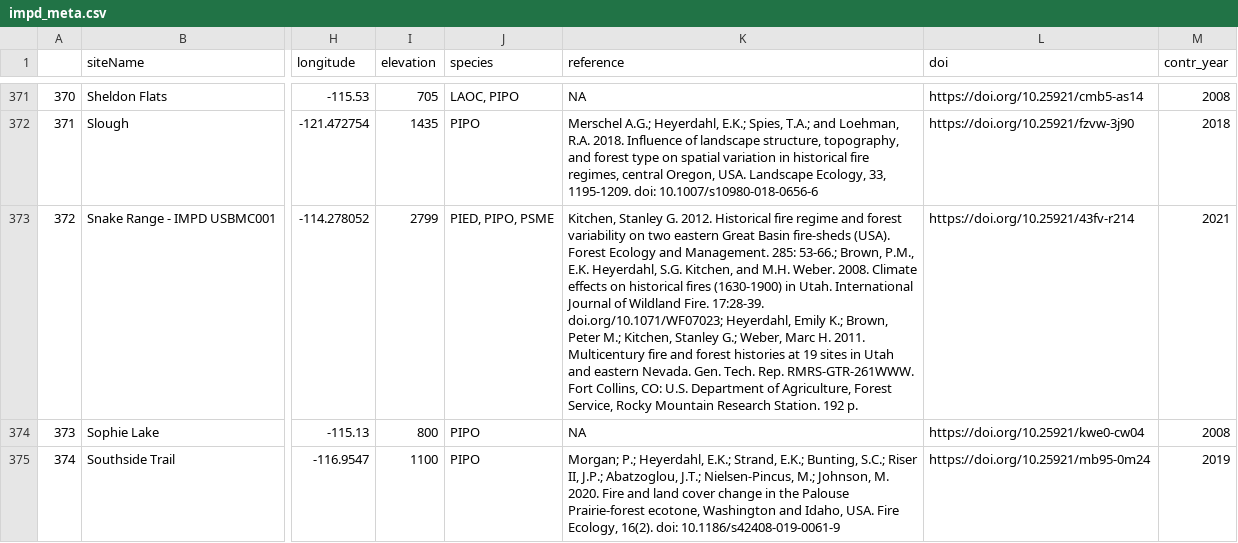
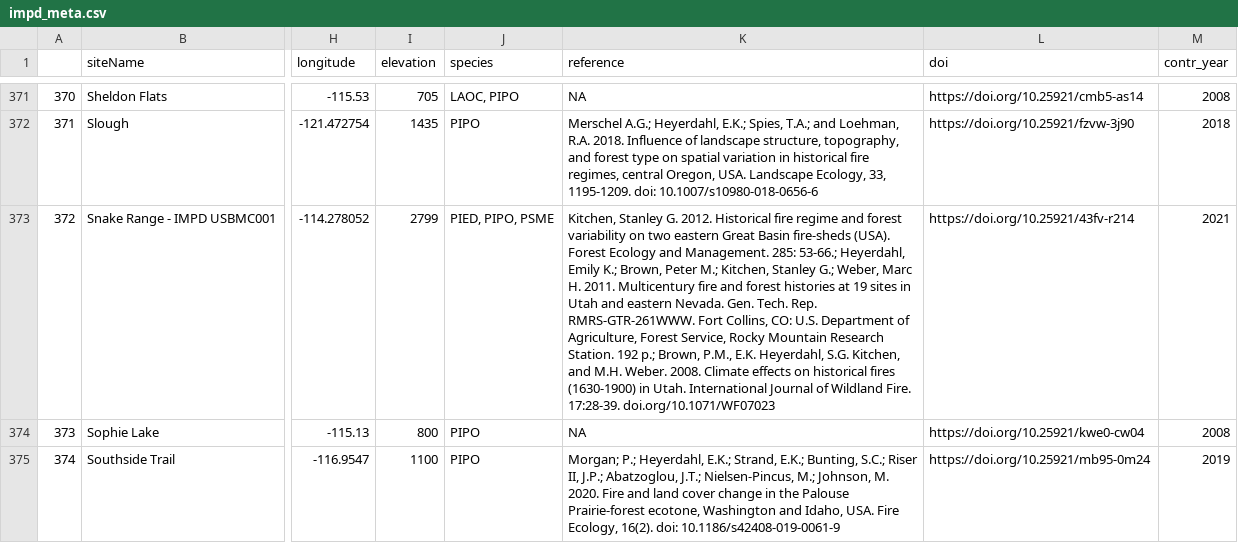
Before and after one commit to chguiterman/scrape-IMPD, a CSV file: data/impd_meta.csv, drawn as a sheet; only a part is shown, gaps mark what is left out; the diff covers the shown part only; the diff names each change by its address in the sheet, - before the commit and + after, or states it on an @@ line.

```diff
--- a/data/impd_meta.csv
+++ b/data/impd_meta.csv
-K373 (reference): …285: 53-66.; Brown, P.M., E.K. Heyerdahl, S.G. Kitchen, and M.H. Weber. 2008. Climate effects on historical fires (1630-1900) in Utah. International Journal of Wildland Fire. 17:28-39. doi.org/10.1071/WF07023; Heyerdahl, Emily K.; Brown, Peter M.; Kitchen, Stanley G.; Weber, Marc H. 2011. Multicentury fire and forest histories at 19 sites in Utah and eastern Nevada. Gen. Tech. Rep. RMRS-GTR-261WWW. Fort Collins, CO: U.S. Department of Agriculture, Forest Service, Rocky Mountain Research Station. 192 p.
+K373 (reference): …285: 53-66.; Heyerdahl, Emily K.; Brown, Peter M.; Kitchen, Stanley G.; Weber, Marc H. 2011. Multicentury fire and forest histories at 19 sites in Utah and eastern Nevada. Gen. Tech. Rep. RMRS-GTR-261WWW. Fort Collins, CO: U.S. Department of Agriculture, Forest Service, Rocky Mountain Research Station. 192 p.; Brown, P.M., E.K. Heyerdahl, S.G. Kitchen, and M.H. Weber. 2008. Climate effects on historical fires (1630-1900) in Utah. International Journal of Wildland Fire. 17:28-39. doi.org/10.1071/WF07023
```
Also changed, not shown: 2 removed rows, 15 edited cells and row numbers in column A elsewhere in this file.
